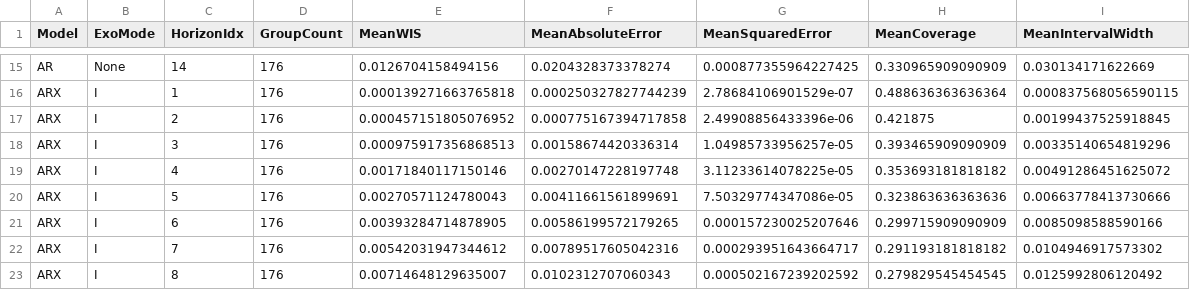
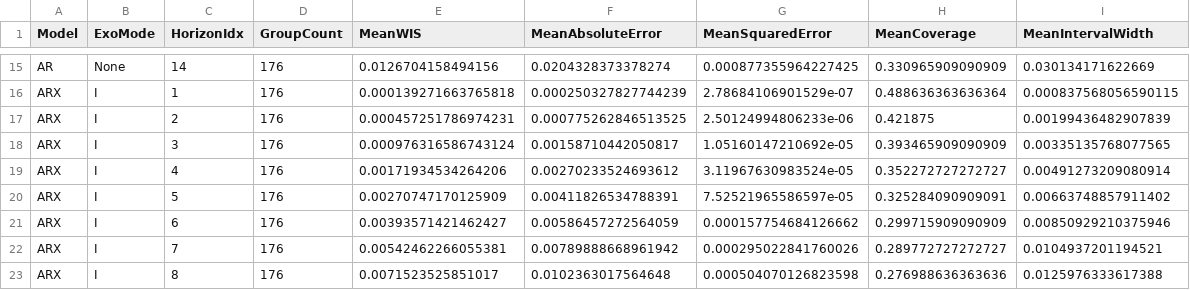
Before and after one commit to Kaahin-19/hybrid-epidemic-forecasting, a CSV file: results/partA/tables/partA_04_horizon_summary.csv, drawn as a sheet; only a part is shown, gaps mark what is left out; the diff covers the shown part only.

```diff
--- a/results/partA/tables/partA_04_horizon_summary.csv
+++ b/results/partA/tables/partA_04_horizon_summary.csv
@@ -16,8 +16,8 @@ AR,None,14,176,0.0126704158494156,0.0204328373378274,0.000877355964227425,0.3309
 ARX,I,1,176,0.000139271663765818,0.000250327827744239,2.78684106901529e-07,0.488636363636364,0.000837568056590115
-ARX,I,2,176,0.000457151805076952,0.000775167394717858,2.49908856433396e-06,0.421875,0.00199437525918845
-ARX,I,3,176,0.000975917356868513,0.00158674420336314,1.04985733956257e-05,0.393465909090909,0.00335140654819296
-ARX,I,4,176,0.00171840117150146,0.00270147228197748,3.11233614078225e-05,0.353693181818182,0.00491286451625072
-ARX,I,5,176,0.00270571124780043,0.00411661561899691,7.50329774347086e-05,0.323863636363636,0.00663778413730666
-ARX,I,6,176,0.00393284714878905,0.00586199572179265,0.000157230025207646,0.299715909090909,0.0085098588590166
-ARX,I,7,176,0.00542031947344612,0.00789517605042316,0.000293951643664717,0.291193181818182,0.0104946917573302
-ARX,I,8,176,0.00714648129635007,0.0102312707060343,0.000502167239202592,0.279829545454545,0.0125992806120492
+ARX,I,2,176,0.000457251786974231,0.000775262846513525,2.50124994806233e-06,0.421875,0.00199436482907839
+ARX,I,3,176,0.000976316586743124,0.00158710442050817,1.05160147210692e-05,0.393465909090909,0.00335135768077565
+ARX,I,4,176,0.00171934534264206,0.00270233524693612,3.11967630983524e-05,0.352272727272727,0.00491273209080914
+ARX,I,5,176,0.00270747170125909,0.00411826534788391,7.52521965586597e-05,0.325284090909091,0.00663748857911402
+ARX,I,6,176,0.00393571421462427,0.00586457272564059,0.000157754684126662,0.299715909090909,0.00850929210375946
+ARX,I,7,176,0.00542462266055381,0.00789888668961942,0.000295022841760026,0.289772727272727,0.0104937201194521
+ARX,I,8,176,0.0071523525851017,0.0102363017564648,0.000504070126823598,0.276988636363636,0.0125976333617388
```
Also changed, not shown: 27 edited cells elsewhere in this file, results/partA/tables/partA_04_interval_summary.csv, results/partA/tables/partA_04_scenario_summary.csv, 37 other files.
